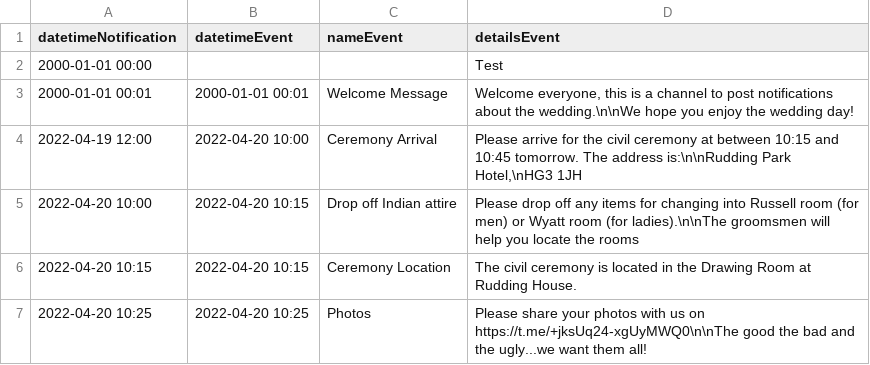
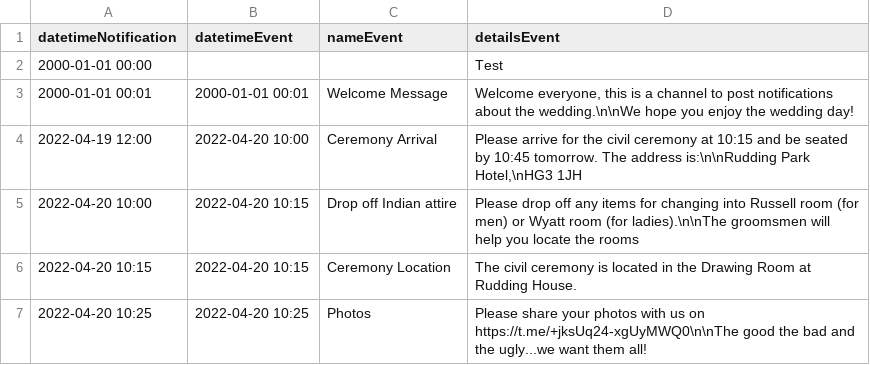
Before and after one commit to joy-rosie/wedbot, a CSV file: plan.csv, drawn as a sheet; only a part is shown.

Commit message:
fix english

```diff
--- a/plan.csv
+++ b/plan.csv
@@ -3,3 +3,3 @@
 2000-01-01 00:01|2000-01-01 00:01|Welcome Message|Welcome everyone, this is a channel to post notifications about the wedding.\n\nWe hope you enjoy the wedding day!
-2022-04-19 12:00|2022-04-20 10:00|Ceremony Arrival|Please arrive for the civil ceremony at between 10:15 and 10:45 tomorrow. The address is:\n\nRudding Park Hotel,\nHG3 1JH
+2022-04-19 12:00|2022-04-20 10:00|Ceremony Arrival|Please arrive for the civil ceremony at 10:15 and be seated by 10:45 tomorrow. The address is:\n\nRudding Park Hotel,\nHG3 1JH
 2022-04-20 10:00|2022-04-20 10:15|Drop off Indian attire|Please drop off any items for changing into Russell room (for men) or Wyatt room (for ladies).\n\nThe groomsmen will help you locate the rooms
```
